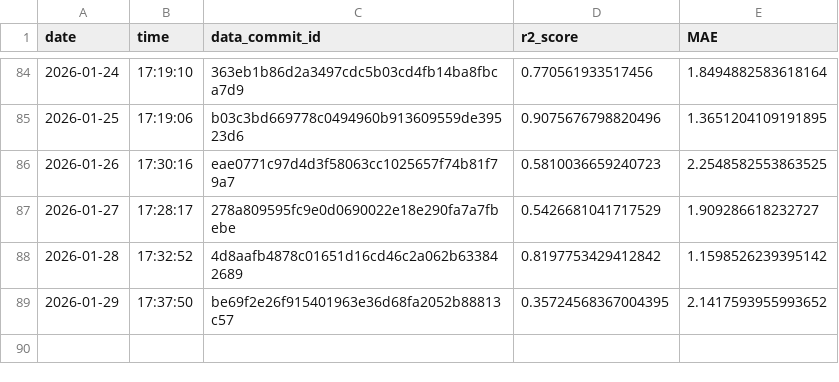
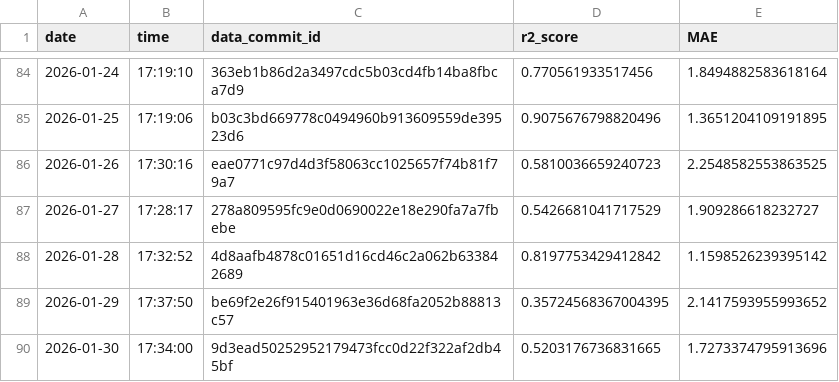
Before and after one commit to Markus-Ehrlich/MLGS, a CSV file: logs/modelTrainingLog.csv, drawn as a sheet; only a part is shown, gaps mark what is left out.

```diff
--- a/logs/modelTrainingLog.csv
+++ b/logs/modelTrainingLog.csv
@@ -89 +89,2 @@ date,time,data_commit_id,r2_score,MAE
 2026-01-29,17:37:50,be69f2e26f915401963e36d68fa2052b88813c57,0.35724568367004395,2.1417593955993652
+2026-01-30,17:34:00,9d3ead50252952179473fcc0d22f322af2db45bf,0.5203176736831665,1.7273374795913696
```
Also changed, not shown: 2 other files.
